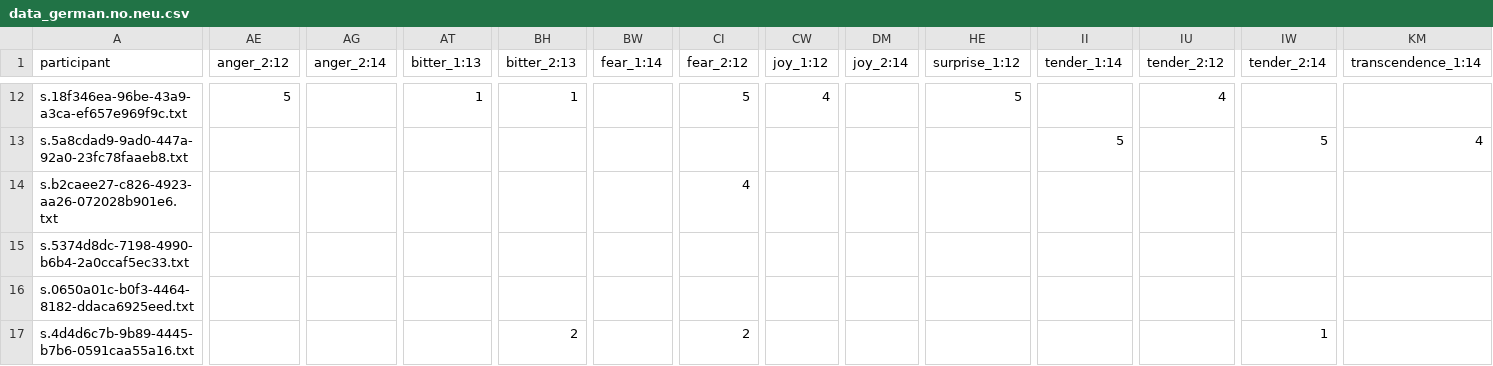
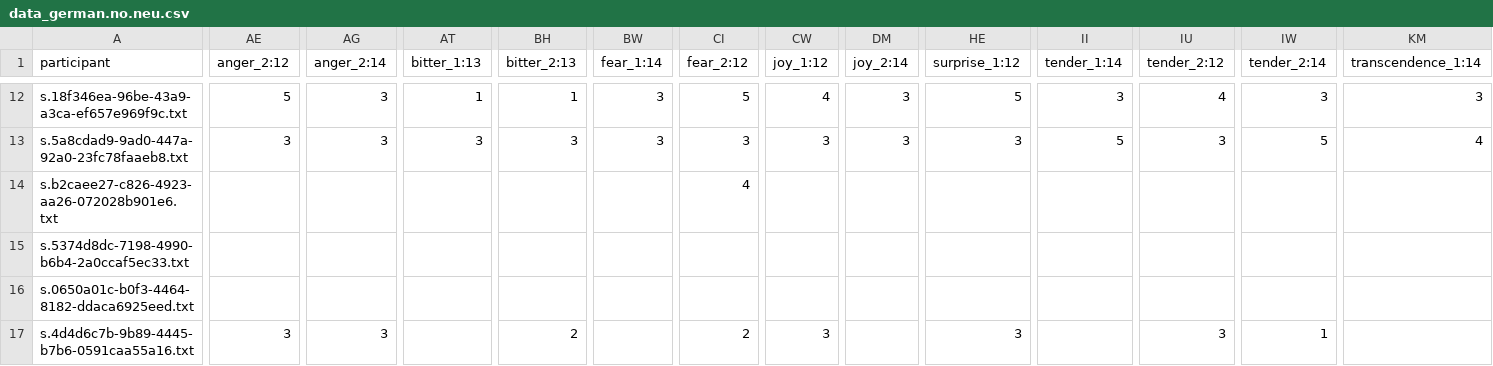
Before and after one commit to juansgomez87/agreement-emotion, a CSV file: results/data_german.no.neu.csv, drawn as a sheet; only a part is shown, gaps mark what is left out; the diff covers the shown part only; the diff names each change by its address in the sheet, - before the commit and + after, or states it on an @@ line.

```diff
--- a/results/data_german.no.neu.csv
+++ b/results/data_german.no.neu.csv
-AG12:AG13 (anger_2:14): (empty)
+AG12:AG13 (anger_2:14): 3
-BW12:BW13 (fear_1:14): (empty)
+BW12:BW13 (fear_1:14): 3
-DM12:DM13 (joy_2:14): (empty)
+DM12:DM13 (joy_2:14): 3
-II12 (tender_1:14): (empty)
+II12 (tender_1:14): 3
-IW12 (tender_2:14): (empty)
+IW12 (tender_2:14): 3
-KM12 (transcendence_1:14): (empty)
+KM12 (transcendence_1:14): 3
-AE13 (anger_2:12): (empty)
+AE13 (anger_2:12): 3
-AT13 (bitter_1:13): (empty)
+AT13 (bitter_1:13): 3
-BH13 (bitter_2:13): (empty)
+BH13 (bitter_2:13): 3
-CI13 (fear_2:12): (empty)
+CI13 (fear_2:12): 3
-CW13 (joy_1:12): (empty)
+CW13 (joy_1:12): 3
-HE13 (surprise_1:12): (empty)
+HE13 (surprise_1:12): 3
-IU13 (tender_2:12): (empty)
+IU13 (tender_2:12): 3
-AE17 (anger_2:12): (empty)
+AE17 (anger_2:12): 3
-AG17 (anger_2:14): (empty)
+AG17 (anger_2:14): 3
-CW17 (joy_1:12): (empty)
+CW17 (joy_1:12): 3
-HE17 (surprise_1:12): (empty)
+HE17 (surprise_1:12): 3
-IU17 (tender_2:12): (empty)
+IU17 (tender_2:12): 3
```
Also changed, not shown: 136 edited cells elsewhere in this file, results/data_english.no.neu.csv, results/data_mandarin.no.neu.csv, 2 other files.
